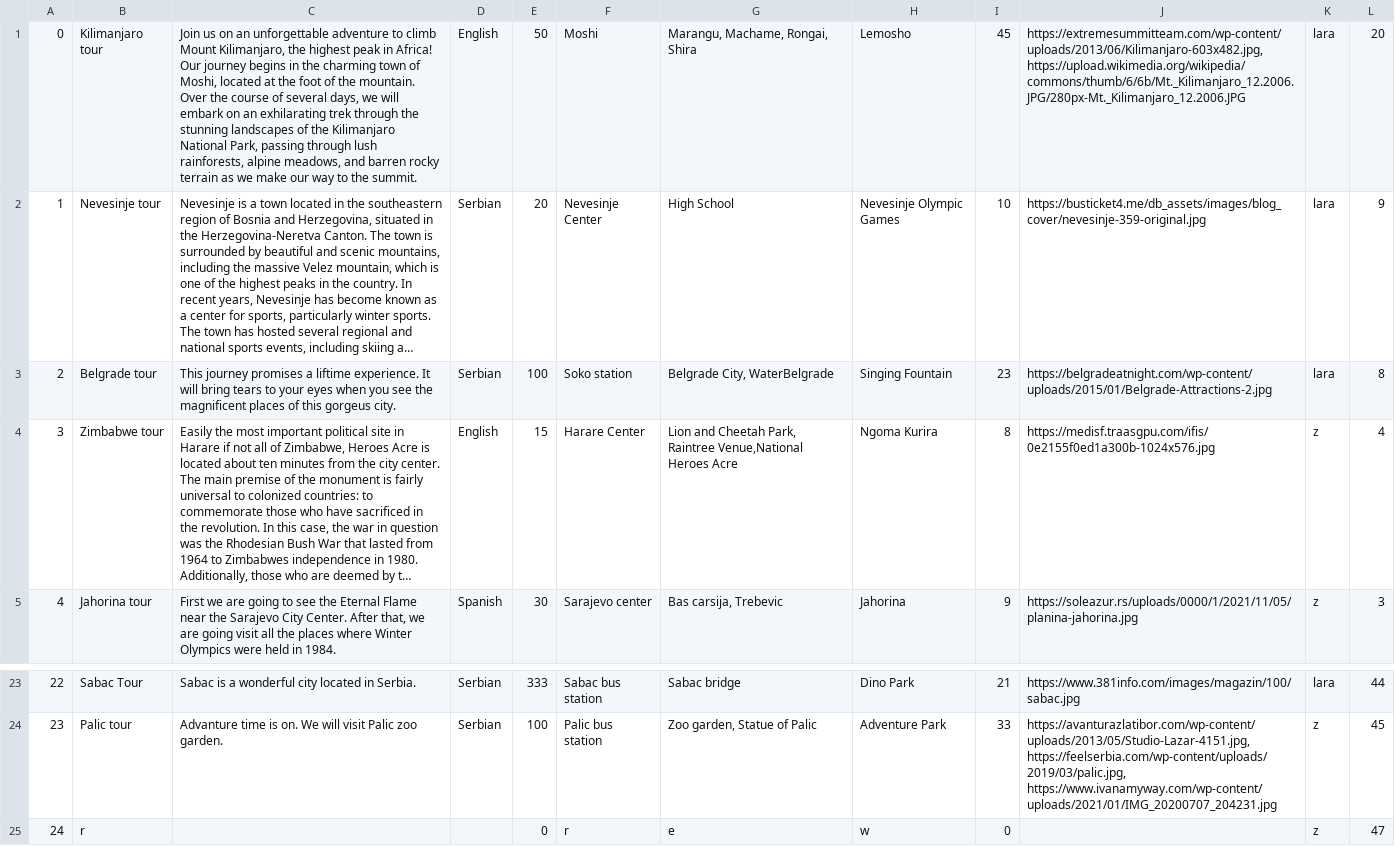
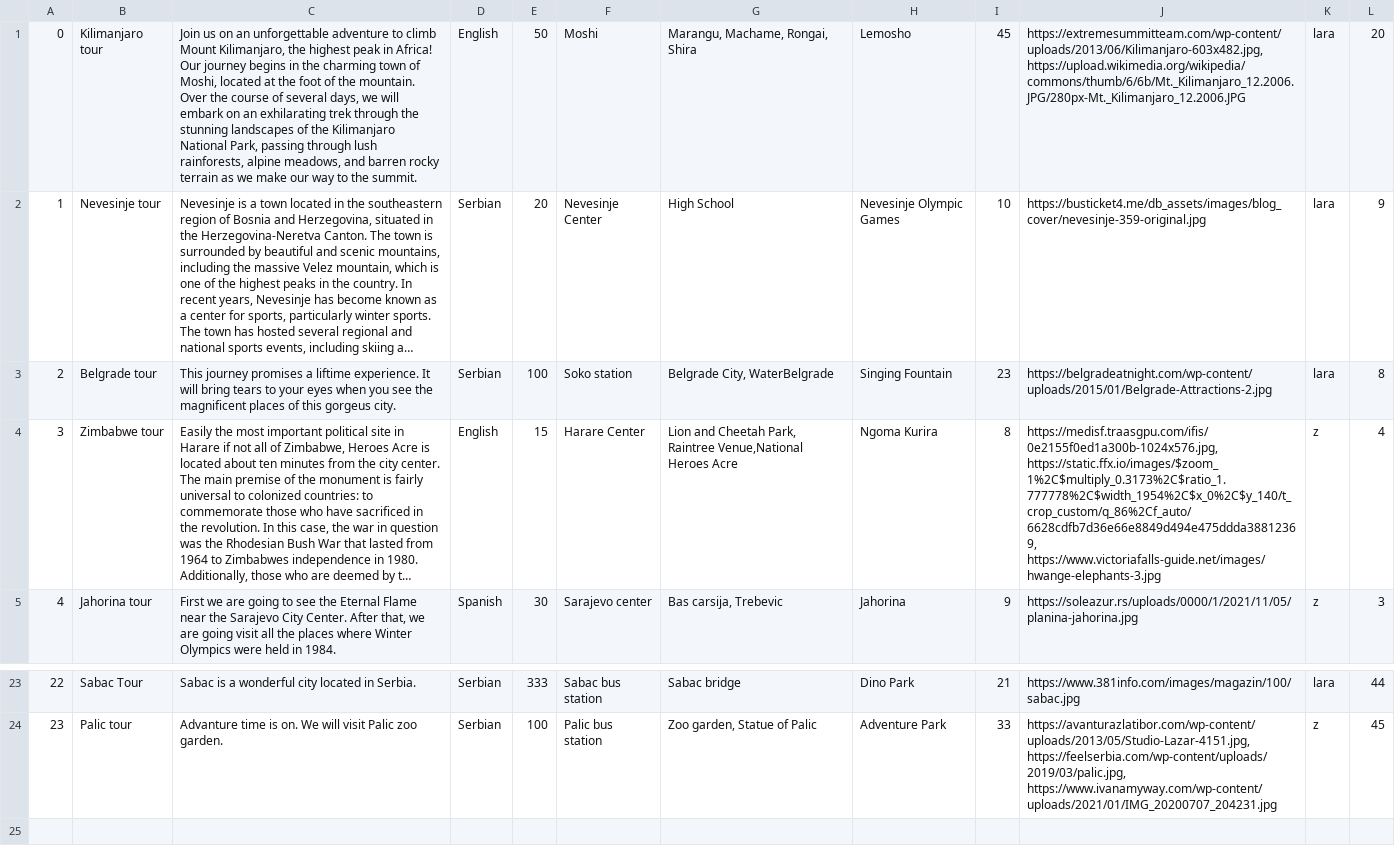
Before and after one commit to KornelijeKiso/DreamTeam, a CSV file: ProjectTourism/ProjectTourism/References/tours.csv, drawn as a sheet; only a part is shown, gaps mark what is left out; long unchanged cells end in …; the diff names each change by its address in the sheet, - before the commit and + after, or states it on an @@ line.

Commit message:
Images

```diff
--- a/ProjectTourism/ProjectTourism/References/tours.csv
+++ b/ProjectTourism/ProjectTourism/References/tours.csv
-J4: https://medisf.traasgpu.com/ifis/0e2155f0ed1a300b-1024x576.jpg
+J4: https://medisf.traasgpu.com/ifis/0e2155f0ed1a300b-1024x576.jpg, https://static.ffx.io/images/$zoom_1%2C$multiply_0.3173%2C$ratio_1.777778%2C$width_1954%2C$x_0%2C$y_140/t_crop_custom/q_86%2Cf_auto/6628cdfb7d36e66e8849d494e475ddda38812369, https://www.victoriafalls-guide.net/images/hwange-elephants-3.jpg
-row 25: 24 | r |  |  | 0 | r | e | w | 0 |  | z | 47
```
Also changed, not shown: ProjectTourism/ProjectTourism/References/locations.csv, 3 other files.
